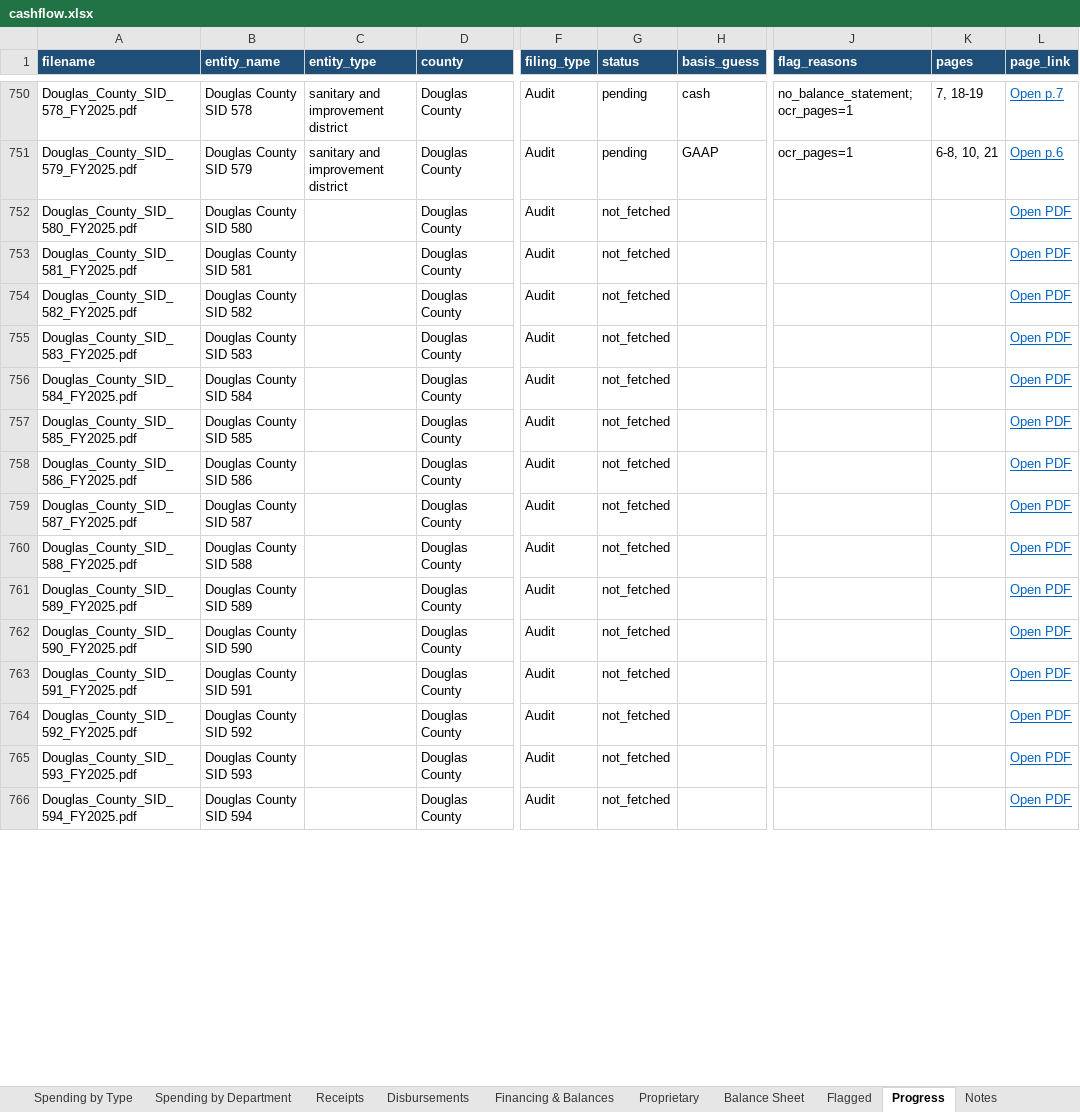
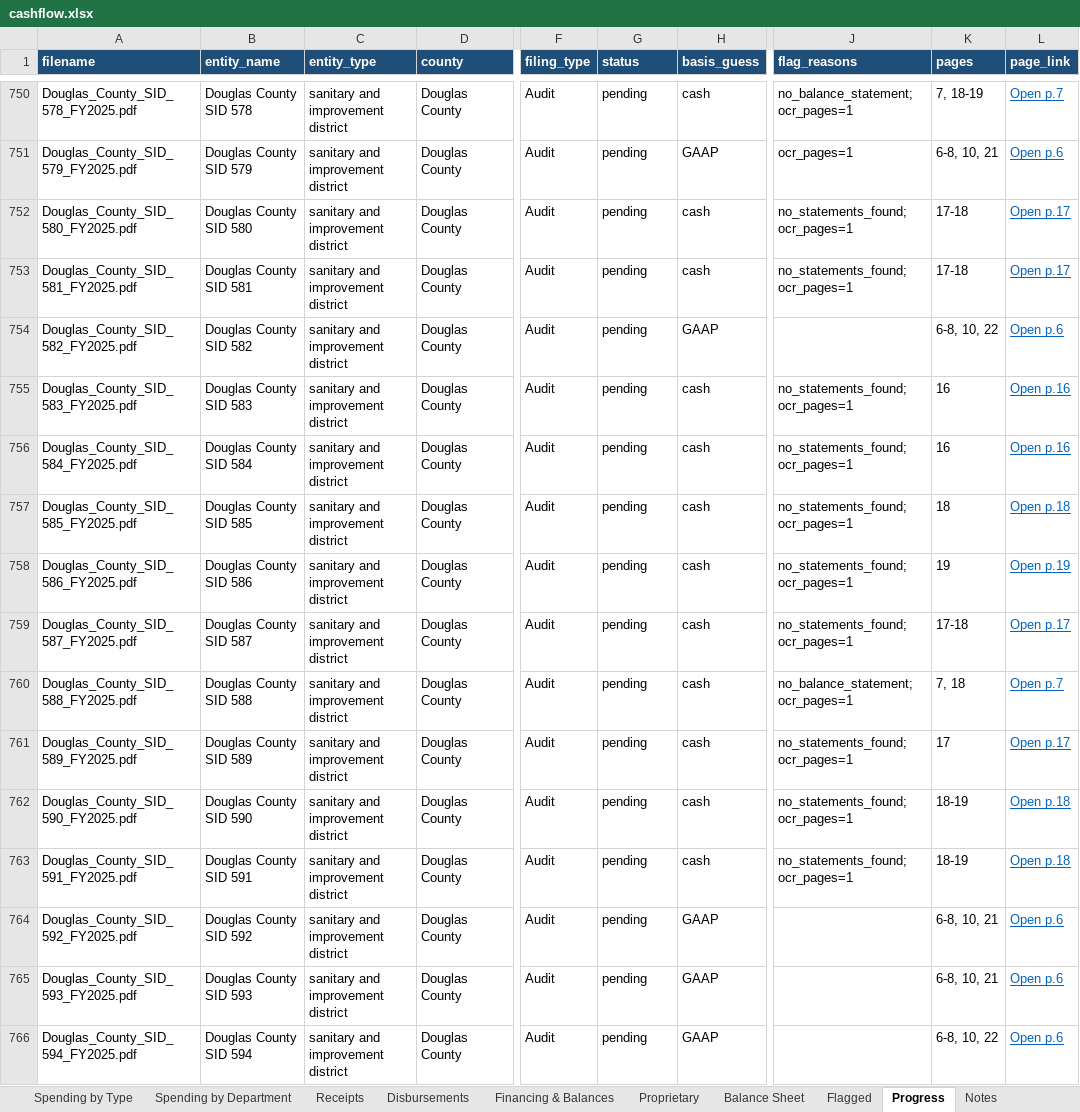
Before and after one commit to trltrl12/Nebraska-Audit, an Excel workbook: output/cashflow.xlsx, sheet Progress, drawn as a sheet; only a part is shown, gaps mark what is left out; values as stored, in another font and other column widths than the file's, no borders; the diff covers the shown part only; the diff names each change by its address in the sheet, - before the commit and + after, or states it on an @@ line.

```diff
--- a/output/cashflow.xlsx (sheet Progress)
+++ b/output/cashflow.xlsx (sheet Progress)
-C752:C766 (entity_type): (empty)
+C752:C766 (entity_type): sanitary and improvement district
-G752:G766 (status): not_fetched
+G752:G766 (status): pending
-H752:H753 (basis_guess): (empty)
+H752:H753 (basis_guess): cash
-J752:J753 (flag_reasons): (empty)
+J752:J753 (flag_reasons): no_statements_found; ocr_pages=1
-K752:K753 (pages): (empty)
+K752:K753 (pages): 17-18
-L752:L753 (page_link): Open PDF
+L752:L753 (page_link): Open p.17
-H754 (basis_guess): (empty)
+H754 (basis_guess): GAAP
-K754 (pages): (empty)
+K754 (pages): 6-8, 10, 22
-L754 (page_link): Open PDF
+L754 (page_link): Open p.6
-H755:H763 (basis_guess): (empty)
+H755:H763 (basis_guess): cash
-J755:J759 (flag_reasons): (empty)
+J755:J759 (flag_reasons): no_statements_found; ocr_pages=1
-K755:K756 (pages): (empty)
+K755:K756 (pages): 16
-L755:L756 (page_link): Open PDF
+L755:L756 (page_link): Open p.16
-K757 (pages): (empty)
+K757 (pages): 18
-L757 (page_link): Open PDF
+L757 (page_link): Open p.18
-K758 (pages): (empty)
+K758 (pages): 19
-L758 (page_link): Open PDF
+L758 (page_link): Open p.19
-K759 (pages): (empty)
+K759 (pages): 17-18
-L759 (page_link): Open PDF
+L759 (page_link): Open p.17
-J760 (flag_reasons): (empty)
+J760 (flag_reasons): no_balance_statement; ocr_pages=1
-K760 (pages): (empty)
+K760 (pages): 7, 18
-L760 (page_link): Open PDF
+L760 (page_link): Open p.7
-J761:J763 (flag_reasons): (empty)
+J761:J763 (flag_reasons): no_statements_found; ocr_pages=1
-K761 (pages): (empty)
+K761 (pages): 17
-L761 (page_link): Open PDF
+L761 (page_link): Open p.17
-K762:K763 (pages): (empty)
+K762:K763 (pages): 18-19
-L762:L763 (page_link): Open PDF
+L762:L763 (page_link): Open p.18
-H764:H766 (basis_guess): (empty)
+H764:H766 (basis_guess): GAAP
-K764:K765 (pages): (empty)
+K764:K765 (pages): 6-8, 10, 21
-L764:L766 (page_link): Open PDF
+L764:L766 (page_link): Open p.6
-K766 (pages): (empty)
+K766 (pages): 6-8, 10, 22
```
Also changed, not shown: 59 edited cells elsewhere in this sheet, 27 other files.
